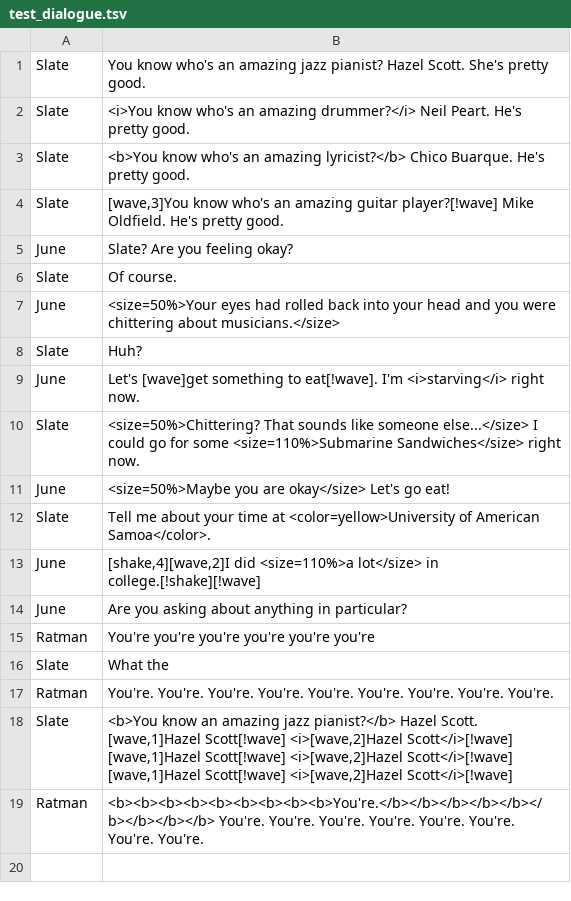
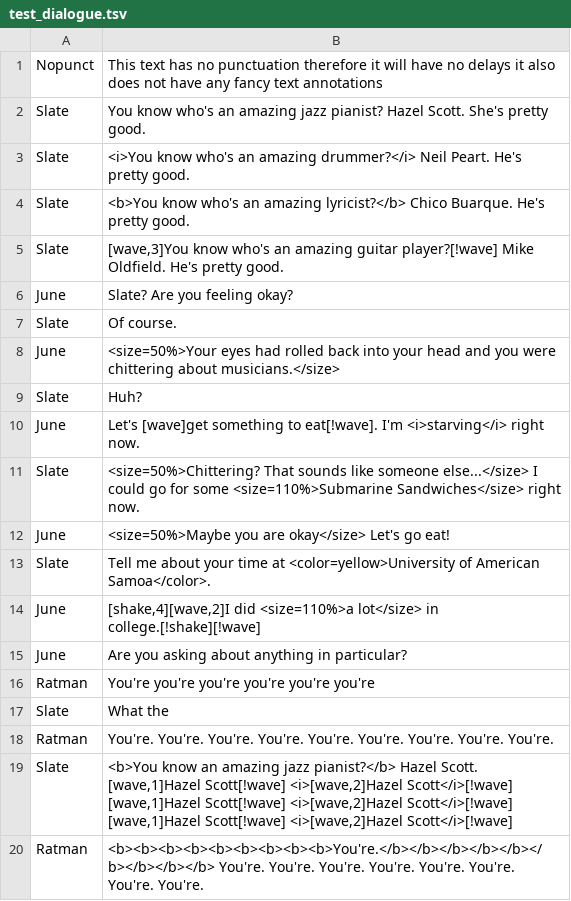
Before and after one commit to alexzorzella/Socrates_Plugin, a TSV file: Assets/StreamingAssets/Localization/test_dialogue.tsv, drawn as a sheet.

Commit message:
Working on text scrolling in

```diff
--- a/Assets/StreamingAssets/Localization/test_dialogue.tsv
+++ b/Assets/StreamingAssets/Localization/test_dialogue.tsv
@@ -1 +1,2 @@
+Nopunct	This text has no punctuation therefore it will have no delays it also does not have any fancy text annotations
 Slate	You know who's an amazing jazz pianist? Hazel Scott. She's pretty good.
```
Also changed, not shown: 4 other files.
